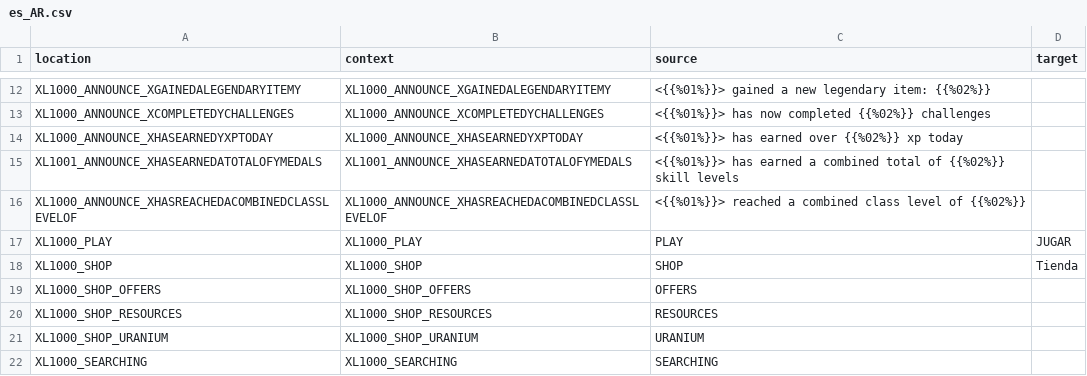
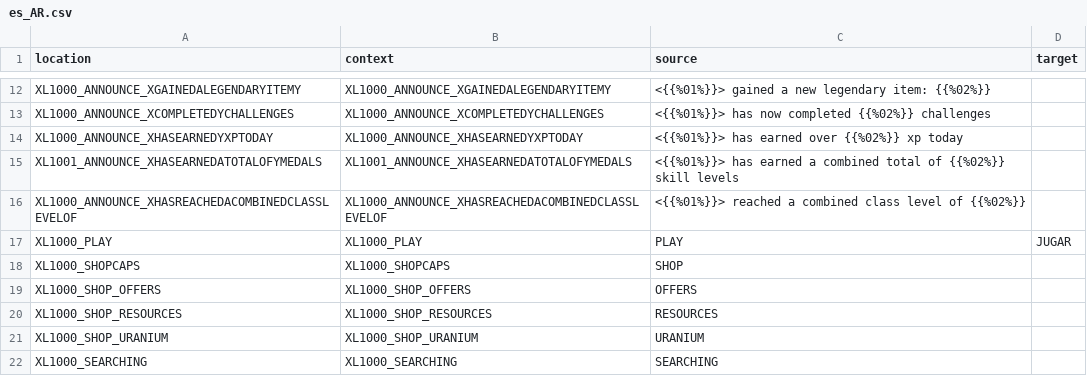
Before and after one commit to bencelot/GeneshiftTranslations, a CSV file: es_AR.csv, drawn as a sheet; only a part is shown, gaps mark what is left out.

```diff
--- a/es_AR.csv
+++ b/es_AR.csv
@@ -17,3 +17,3 @@
 "XL1000_PLAY","XL1000_PLAY","PLAY","JUGAR"
-"XL1000_SHOP","XL1000_SHOP","SHOP","Tienda"
+"XL1000_SHOPCAPS","XL1000_SHOPCAPS","SHOP",""
 "XL1000_SHOP_OFFERS","XL1000_SHOP_OFFERS","OFFERS",""
```
Also changed, not shown: de.csv, en.csv, 4 other files.
